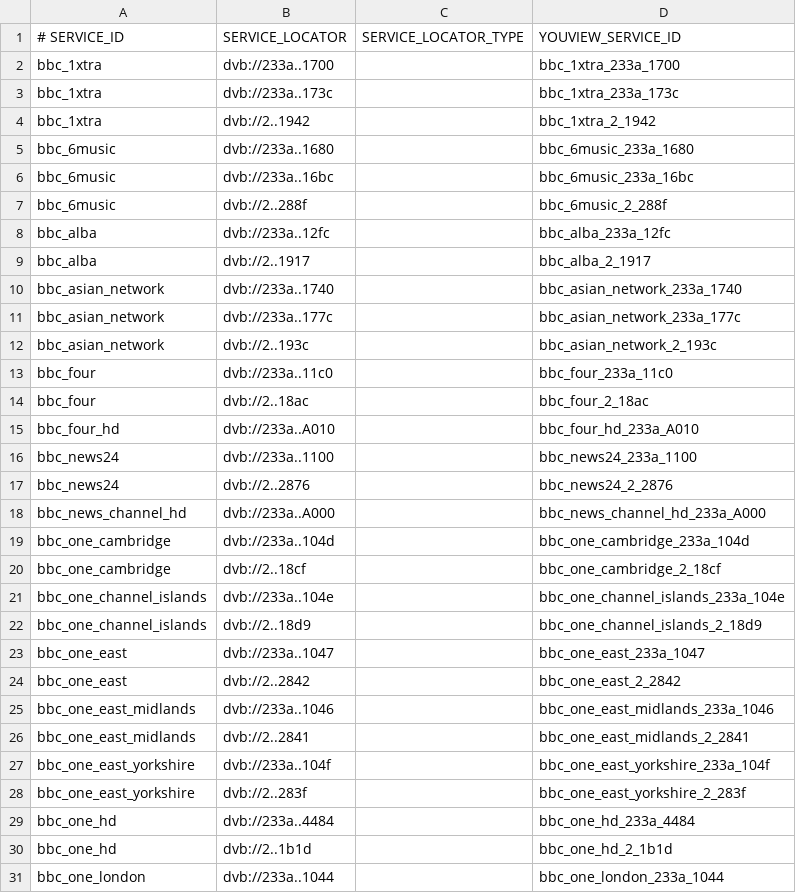
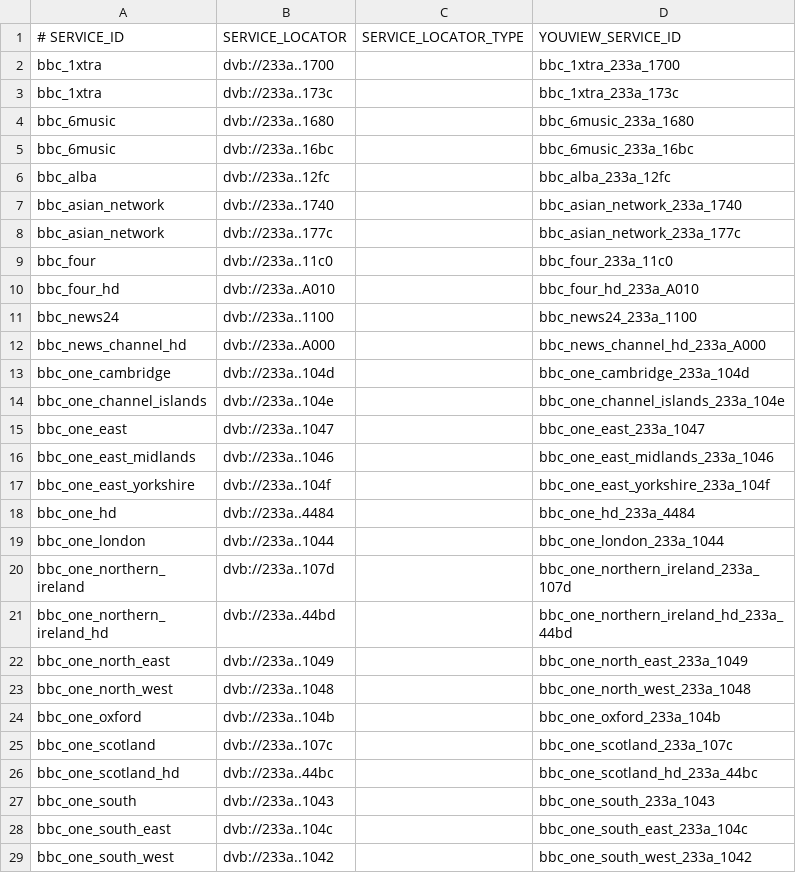
Before and after one commit to atlasapi/atlas-feeds, a CSV file: src/main/resources/org/atlasapi/feeds/youview/nitro/nitro_service_mapping.csv, drawn as a sheet; only a part is shown; the shorter side is filled out with more unchanged rows; the diff covers the shown part only.

```diff
--- a/src/main/resources/org/atlasapi/feeds/youview/nitro/nitro_service_mapping.csv
+++ b/src/main/resources/org/atlasapi/feeds/youview/nitro/nitro_service_mapping.csv
@@ -3,29 +3,17 @@ bbc_1xtra,dvb://233a..1700,,bbc_1xtra_233a_1700
 bbc_1xtra,dvb://233a..173c,,bbc_1xtra_233a_173c
-bbc_1xtra,dvb://2..1942,,bbc_1xtra_2_1942
 bbc_6music,dvb://233a..1680,,bbc_6music_233a_1680
 bbc_6music,dvb://233a..16bc,,bbc_6music_233a_16bc
-bbc_6music,dvb://2..288f,,bbc_6music_2_288f
 bbc_alba,dvb://233a..12fc,,bbc_alba_233a_12fc
-bbc_alba,dvb://2..1917,,bbc_alba_2_1917
 bbc_asian_network,dvb://233a..1740,,bbc_asian_network_233a_1740
 bbc_asian_network,dvb://233a..177c,,bbc_asian_network_233a_177c
-bbc_asian_network,dvb://2..193c,,bbc_asian_network_2_193c
 bbc_four,dvb://233a..11c0,,bbc_four_233a_11c0
-bbc_four,dvb://2..18ac,,bbc_four_2_18ac
 bbc_four_hd,dvb://233a..A010,,bbc_four_hd_233a_A010
 bbc_news24,dvb://233a..1100,,bbc_news24_233a_1100
-bbc_news24,dvb://2..2876,,bbc_news24_2_2876
 bbc_news_channel_hd,dvb://233a..A000,,bbc_news_channel_hd_233a_A000
 bbc_one_cambridge,dvb://233a..104d,,bbc_one_cambridge_233a_104d
-bbc_one_cambridge,dvb://2..18cf,,bbc_one_cambridge_2_18cf
 bbc_one_channel_islands,dvb://233a..104e,,bbc_one_channel_islands_233a_104e
-bbc_one_channel_islands,dvb://2..18d9,,bbc_one_channel_islands_2_18d9
 bbc_one_east,dvb://233a..1047,,bbc_one_east_233a_1047
-bbc_one_east,dvb://2..2842,,bbc_one_east_2_2842
 bbc_one_east_midlands,dvb://233a..1046,,bbc_one_east_midlands_233a_1046
-bbc_one_east_midlands,dvb://2..2841,,bbc_one_east_midlands_2_2841
 bbc_one_east_yorkshire,dvb://233a..104f,,bbc_one_east_yorkshire_233a_104f
-bbc_one_east_yorkshire,dvb://2..283f,,bbc_one_east_yorkshire_2_283f
 bbc_one_hd,dvb://233a..4484,,bbc_one_hd_233a_4484
-bbc_one_hd,dvb://2..1b1d,,bbc_one_hd_2_1b1d
 bbc_one_london,dvb://233a..1044,,bbc_one_london_233a_1044
```
Also changed, not shown: 39 removed rows elsewhere in this file.
